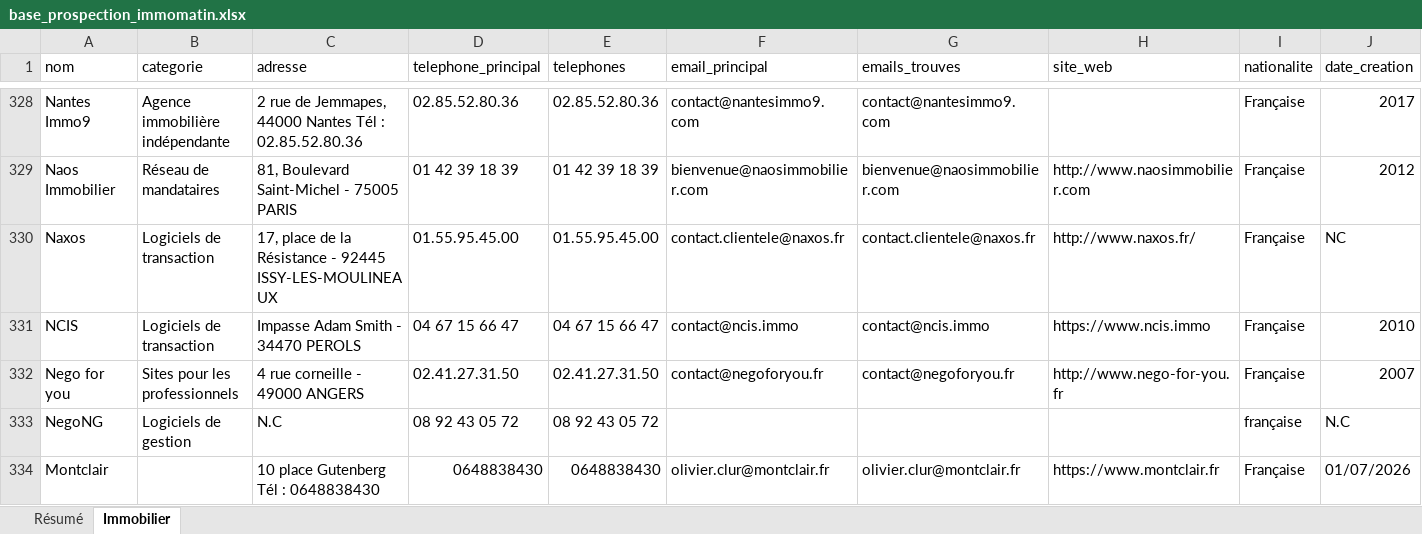
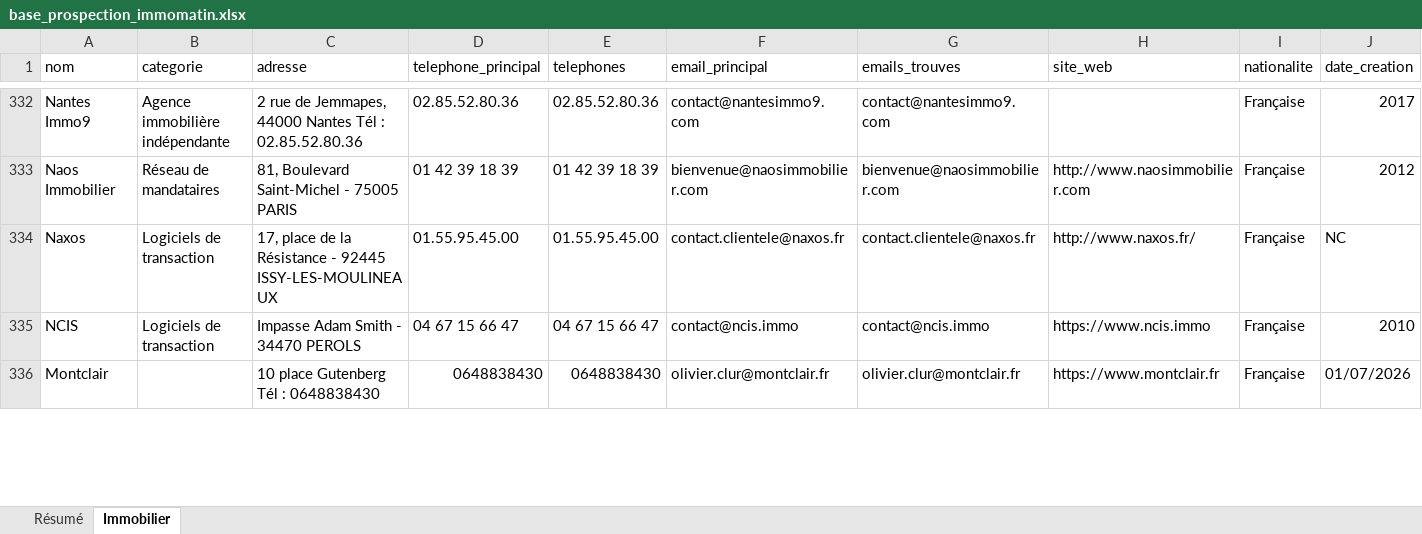
Before and after one commit to Romtaug/RAPS-Prospection, an Excel workbook: exports/immo/base_prospection_immomatin.xlsx, sheet Immobilier, drawn as a sheet; only a part is shown, gaps mark what is left out; values as stored, in another font and other column widths than the file's, no cell formats; table styles not drawn; removed rows and columns are numbered as before the commit, all else as after; rows hold the shown columns only; the diff covers the shown part only; the diff names each change by its address in the sheet, - before the commit and + after, or states it on an @@ line.

```diff
--- a/exports/immo/base_prospection_immomatin.xlsx (sheet Immobilier)
+++ b/exports/immo/base_prospection_immomatin.xlsx (sheet Immobilier)
-row 332: Nego for you | Sites pour les professionnels | 4 rue corneille - 49000 ANGERS | 02.41.27.31.50 | 02.41.27.31.50 | contact@negoforyou.fr | contact@negoforyou.fr | http://www.nego-for-you.fr | Française | 2007
-row 333: NegoNG | Logiciels de gestion | N.C | 08 92 43 05 72 | 08 92 43 05 72 |  |  |  | française | N.C
```
Also changed, not shown: 31 added rows, 27 removed rows and 240 edited cells elsewhere in this sheet, sheet Résumé, cell formats, exports/notaires/annuaire_notaires_france.xlsx, 9 other files.
